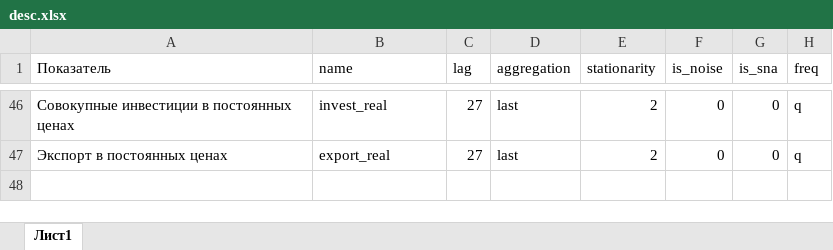
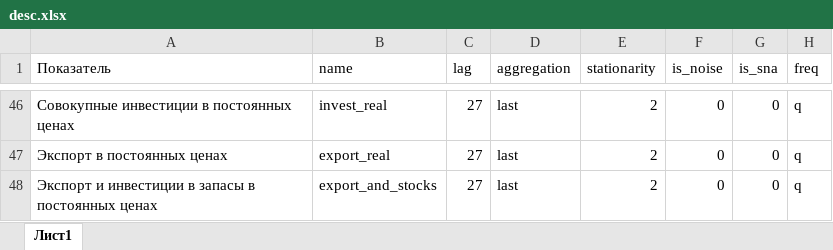
Before and after one commit to mkhlgrv/macro_nowcast_russia, an Excel workbook: data/desc.xlsx, sheet Лист1, drawn as a sheet; only a part is shown, gaps mark what is left out; values as stored, in another font and other column widths than the file's, no borders; the diff names each change by its address in the sheet, - before the commit and + after, or states it on an @@ line.

```diff
--- a/data/desc.xlsx (sheet Лист1)
+++ b/data/desc.xlsx (sheet Лист1)
+row 48: Экспорт и инвестиции в запасы в постоянных ценах | export_and_stocks | 27 | last | 2 | 0 | 0 | q
```
Also changed, not shown: data/raw_data.xlsx, 1 other file.
